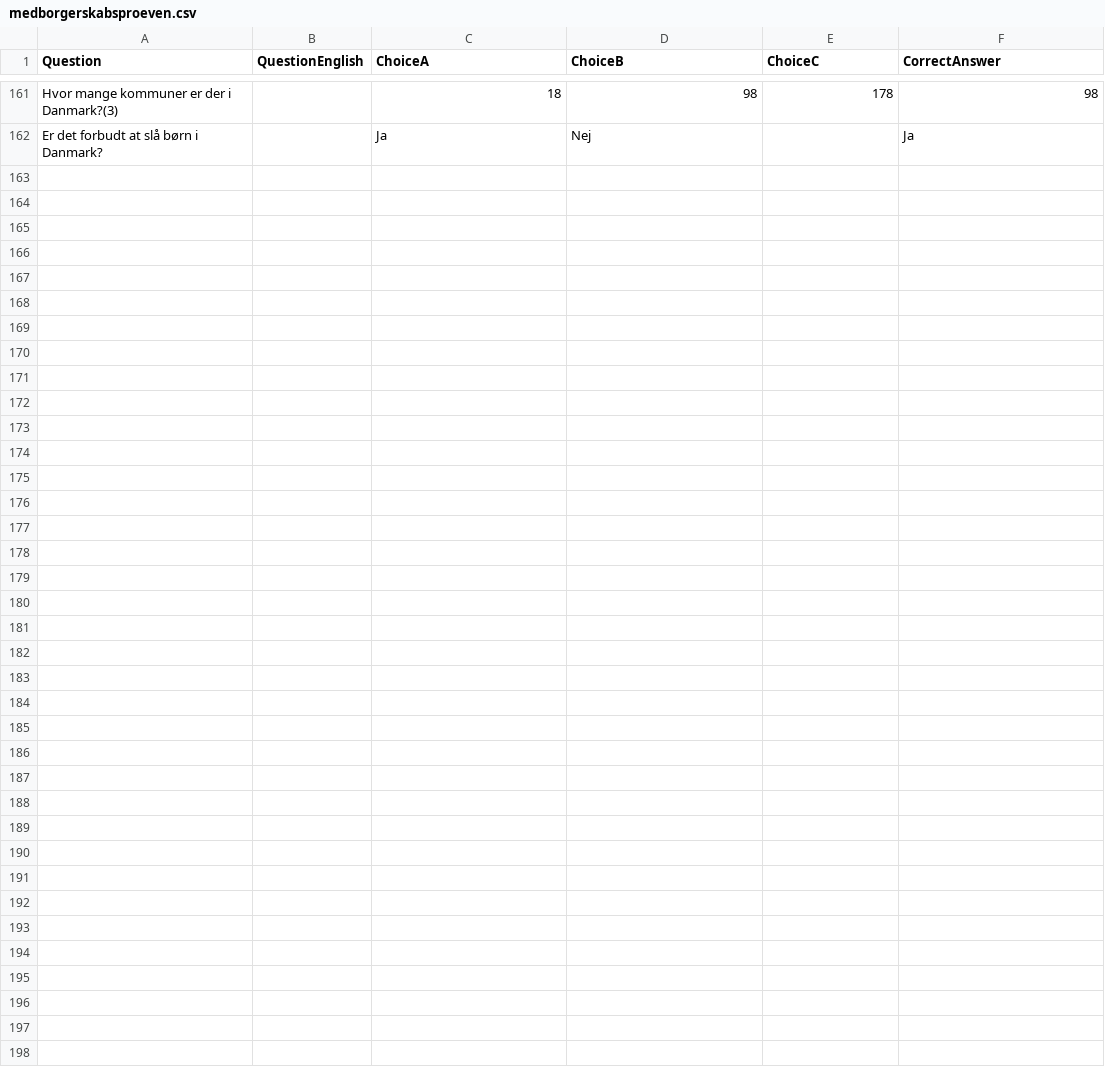
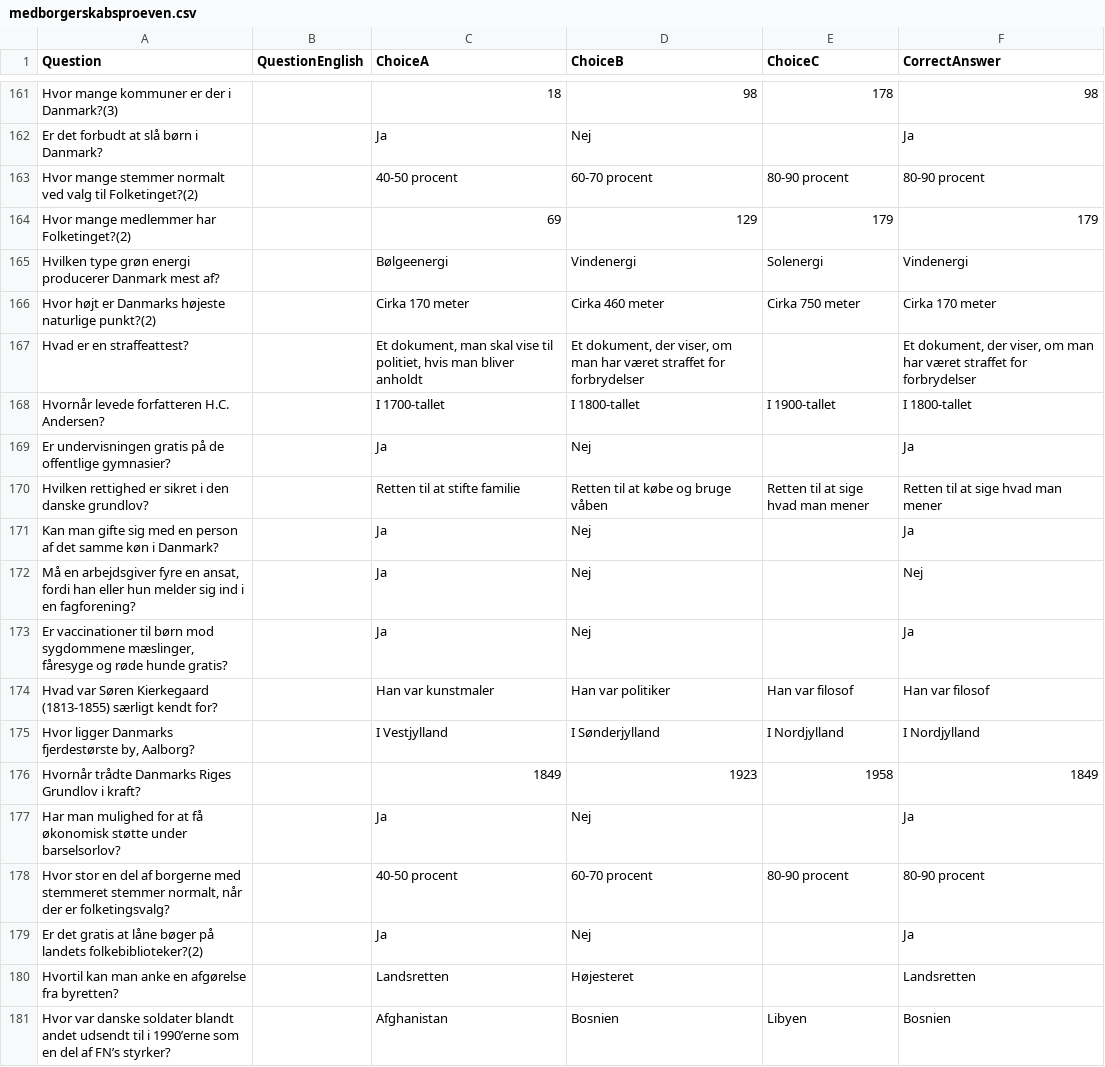
Before and after one commit to emreyurdaor-github/Flashcards, a CSV file: Flashcards/Data/medborgerskabsproeven.csv, drawn as a sheet; only a part is shown, gaps mark what is left out; the diff covers the shown part only.

Commit message:
Add new questions to medborgerskabsproeven.csv for improved quiz coverage

```diff
--- a/Flashcards/Data/medborgerskabsproeven.csv
+++ b/Flashcards/Data/medborgerskabsproeven.csv
@@ -162 +162,20 @@ Hvor mange kommuner er der i Danmark?(3),,18,98,178,98
 Er det forbudt at slå børn i Danmark?,,Ja,Nej,,Ja
+Hvor mange stemmer normalt ved valg til Folketinget?(2),,40-50 procent,60-70 procent,80-90 procent,80-90 procent
+Hvor mange medlemmer har Folketinget?(2),,69,129,179,179
+Hvilken type grøn energi producerer Danmark mest af?,,Bølgeenergi,Vindenergi,Solenergi,Vindenergi
+Hvor højt er Danmarks højeste naturlige punkt?(2),,Cirka 170 meter,Cirka 460 meter,Cirka 750 meter,Cirka 170 meter
+Hvad er en straffeattest?,,"Et dokument, man skal vise til politiet, hvis man bliver anholdt","Et dokument, der viser, om man har været straffet for forbrydelser",,"Et dokument, der viser, om man har været straffet for forbrydelser"
+Hvornår levede forfatteren H.C. Andersen?,,I 1700-tallet,I 1800-tallet,I 1900-tallet,I 1800-tallet
+Er undervisningen gratis på de offentlige gymnasier?,,Ja,Nej,,Ja
+Hvilken rettighed er sikret i den danske grundlov?,,Retten til at stifte familie,Retten til at købe og bruge våben,Retten til at sige hvad man mener,Retten til at sige hvad man mener
+Kan man gifte sig med en person af det samme køn i Danmark?,,Ja,Nej,,Ja
+"Må en arbejdsgiver fyre en ansat, fordi han eller hun melder sig ind i en fagforening?",,Ja,Nej,,Nej
+"Er vaccinationer til børn mod sygdommene mæslinger, fåresyge og røde hunde gratis?",,Ja,Nej,,Ja
+Hvad var Søren Kierkegaard (1813-1855) særligt kendt for?,,Han var kunstmaler,Han var politiker,Han var filosof,Han var filosof
+"Hvor ligger Danmarks fjerdestørste by, Aalborg?",,I Vestjylland,I Sønderjylland,I Nordjylland,I Nordjylland
+Hvornår trådte Danmarks Riges Grundlov i kraft?,,1849,1923,1958,1849
+Har man mulighed for at få økonomisk støtte under barselsorlov?,,Ja,Nej,,Ja
+"Hvor stor en del af borgerne med stemmeret stemmer normalt, når der er folketingsvalg?",,40-50 procent,60-70 procent,80-90 procent,80-90 procent
+Er det gratis at låne bøger på landets folkebiblioteker?(2),,Ja,Nej,,Ja
+Hvortil kan man anke en afgørelse fra byretten?,,Landsretten,Højesteret,,Landsretten
+Hvor var danske soldater blandt andet udsendt til i 1990’erne som en del af FN’s styrker?,,Afghanistan,Bosnien,Libyen,Bosnien
```
Also changed, not shown: 20 added rows elsewhere in this file.
